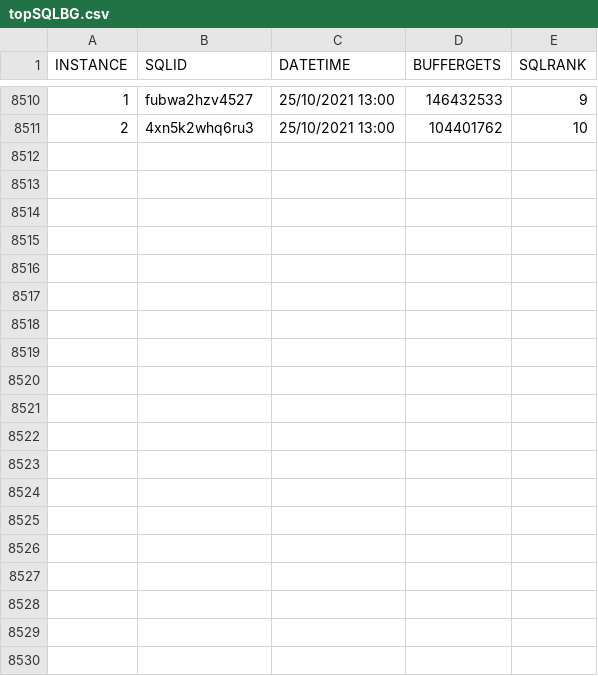
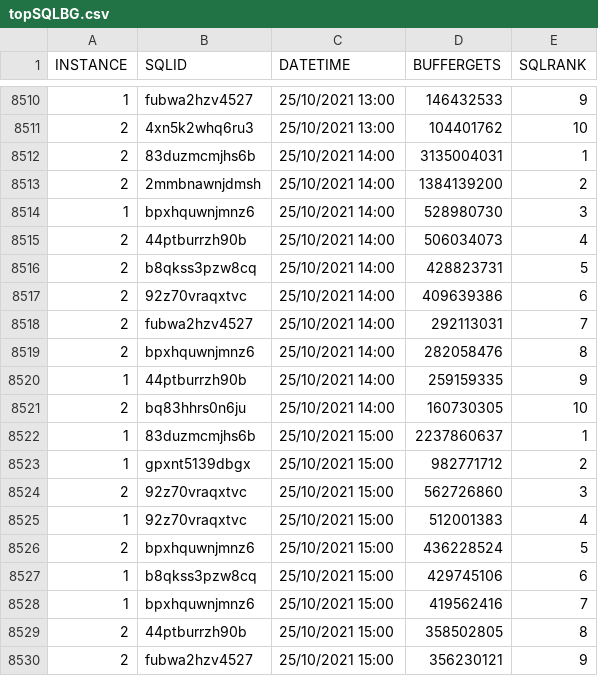
Before and after one commit to unpetee/getocidisks, a CSV file: topSQLBG.csv, drawn as a sheet; only a part is shown, gaps mark what is left out; the diff covers the shown part only.

```diff
--- a/topSQLBG.csv
+++ b/topSQLBG.csv
@@ -8511 +8511,20 @@ INSTANCE,SQLID,DATETIME,BUFFERGETS,SQLRANK
 2,"4xn5k2whq6ru3","25/10/2021 13:00",104401762,10
+2,"83duzmcmjhs6b","25/10/2021 14:00",3135004031,1
+2,"2mmbnawnjdmsh","25/10/2021 14:00",1384139200,2
+1,"bpxhquwnjmnz6","25/10/2021 14:00",528980730,3
+2,"44ptburrzh90b","25/10/2021 14:00",506034073,4
+2,"b8qkss3pzw8cq","25/10/2021 14:00",428823731,5
+2,"92z70vraqxtvc","25/10/2021 14:00",409639386,6
+2,"fubwa2hzv4527","25/10/2021 14:00",292113031,7
+2,"bpxhquwnjmnz6","25/10/2021 14:00",282058476,8
+1,"44ptburrzh90b","25/10/2021 14:00",259159335,9
+2,"bq83hhrs0n6ju","25/10/2021 14:00",160730305,10
+1,"83duzmcmjhs6b","25/10/2021 15:00",2237860637,1
+1,"gpxnt5139dbgx","25/10/2021 15:00",982771712,2
+2,"92z70vraqxtvc","25/10/2021 15:00",562726860,3
+1,"92z70vraqxtvc","25/10/2021 15:00",512001383,4
+2,"bpxhquwnjmnz6","25/10/2021 15:00",436228524,5
+1,"b8qkss3pzw8cq","25/10/2021 15:00",429745106,6
+1,"bpxhquwnjmnz6","25/10/2021 15:00",419562416,7
+2,"44ptburrzh90b","25/10/2021 15:00",358502805,8
+2,"fubwa2hzv4527","25/10/2021 15:00",356230121,9
```
Also changed, not shown: 21 added rows elsewhere in this file, memoryusage.csv, topSQLs.csv, 9 other files.
